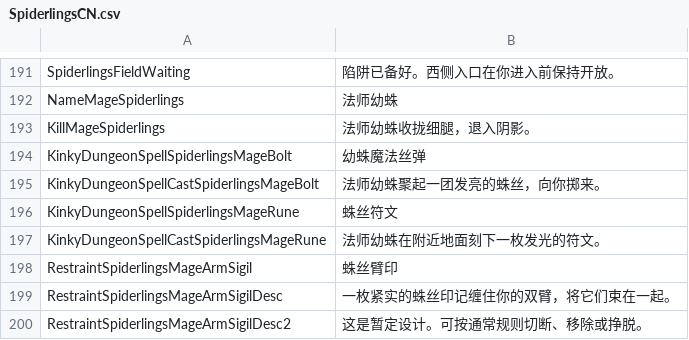
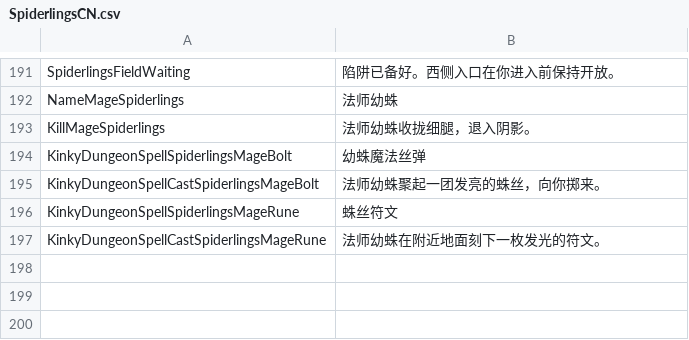
Before and after one commit to duromumuyazu74-rgb/Spiderlings, a CSV file: KinkyDungeon-Spiderlings/SpiderlingsCN.csv, drawn as a sheet; only a part is shown, gaps mark what is left out.

Commit message:
fix(mage): remove placeholder arm restraint

```diff
--- a/KinkyDungeon-Spiderlings/SpiderlingsCN.csv
+++ b/KinkyDungeon-Spiderlings/SpiderlingsCN.csv
@@ -197,4 +197 @@ KinkyDungeonSpellSpiderlingsMageRune,蛛丝符文
 KinkyDungeonSpellCastSpiderlingsMageRune,法师幼蛛在附近地面刻下一枚发光的符文。
-RestraintSpiderlingsMageArmSigil,蛛丝臂印
-RestraintSpiderlingsMageArmSigilDesc,一枚紧实的蛛丝印记缠住你的双臂，将它们束在一起。
-RestraintSpiderlingsMageArmSigilDesc2,这是暂定设计。可按通常规则切断、移除或挣脱。
```
Also changed, not shown: KinkyDungeon-Spiderlings/SpiderlingsDE.csv, KinkyDungeon-Spiderlings/SpiderlingsES.csv, 18 other files.
